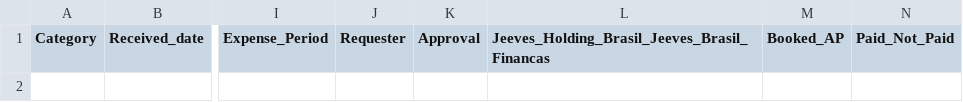
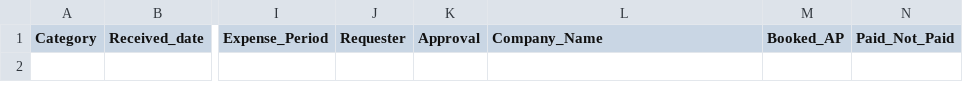
Before and after one commit to Cozzolindo/pyReader, a CSV file: csv/output.csv, drawn as a sheet; only a part is shown, gaps mark what is left out; the diff names each change by its address in the sheet, - before the commit and + after, or states it on an @@ line.

Commit message:
Adjusted variables names for readability

```diff
--- a/csv/output.csv
+++ b/csv/output.csv
-L1: Jeeves_Holding_Brasil_Jeeves_Brasil_Financas
+L1: Company_Name
```
Also changed, not shown: 2 other files.
